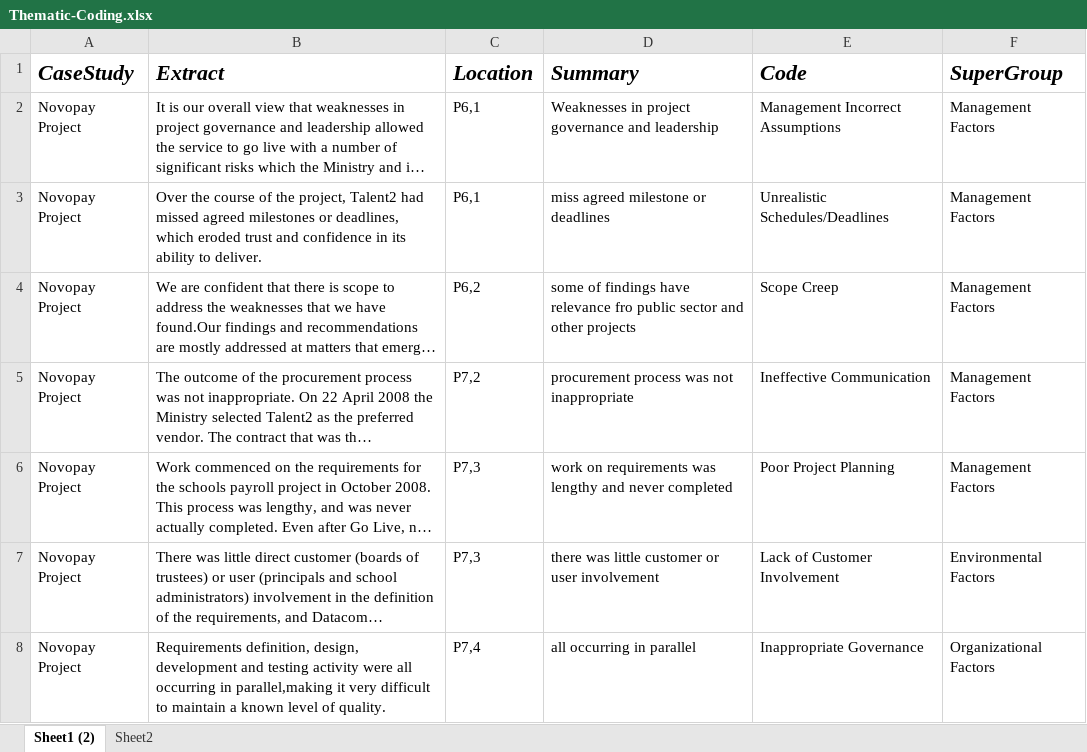
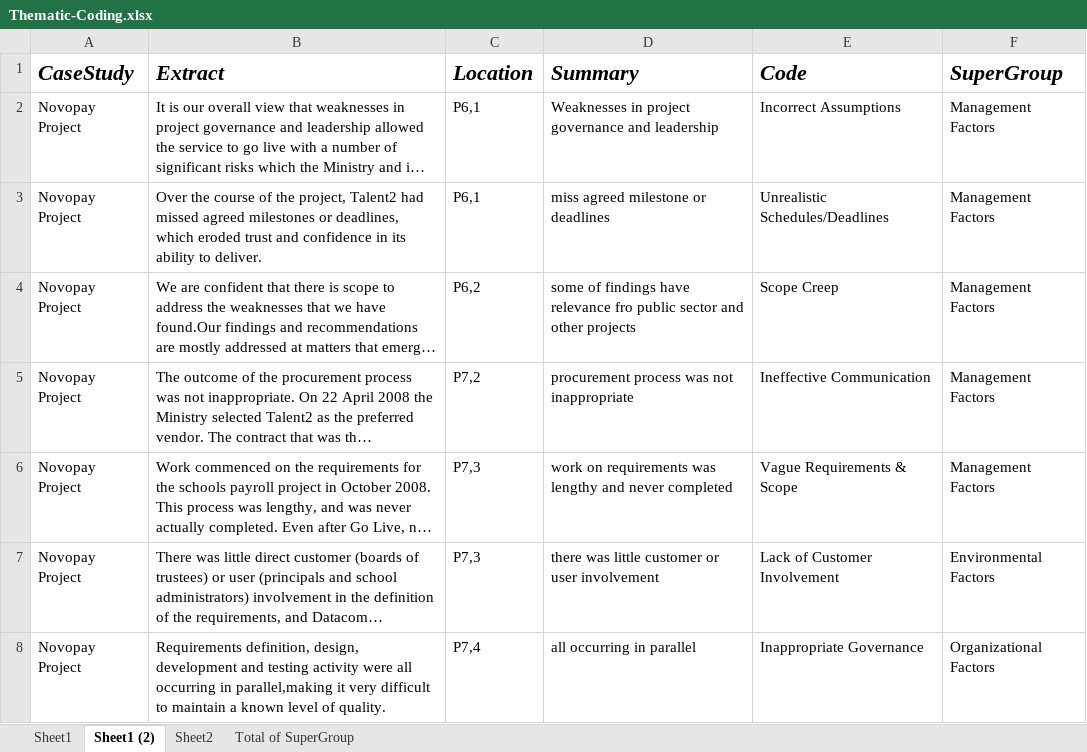
Before and after one commit to mellyonz/BCIS301---AMIC700---Thematic-Coding-Assignment, an Excel workbook: Thematic-Coding.xlsx, sheet Sheet1 (2), drawn as a sheet; only a part is shown; long unchanged cells end in …; values as stored, in another font and other column widths than the file's, no borders; the diff covers the shown part only; the diff names each change by its address in the sheet, - before the commit and + after, or states it on an @@ line.

```diff
--- a/Thematic-Coding.xlsx (sheet Sheet1 (2))
+++ b/Thematic-Coding.xlsx (sheet Sheet1 (2))
+sheet tab: Sheet1
+sheet tab: Total of SuperGroup
-E2 (Code): Management Incorrect Assumptions
+E2 (Code): Incorrect Assumptions
-E6 (Code): Poor Project Planning
+E6 (Code): Vague Requirements & Scope
```
Also changed, not shown: 1 added row, 1 removed row and 33 edited cells elsewhere in this sheet, sheet Sheet2.
